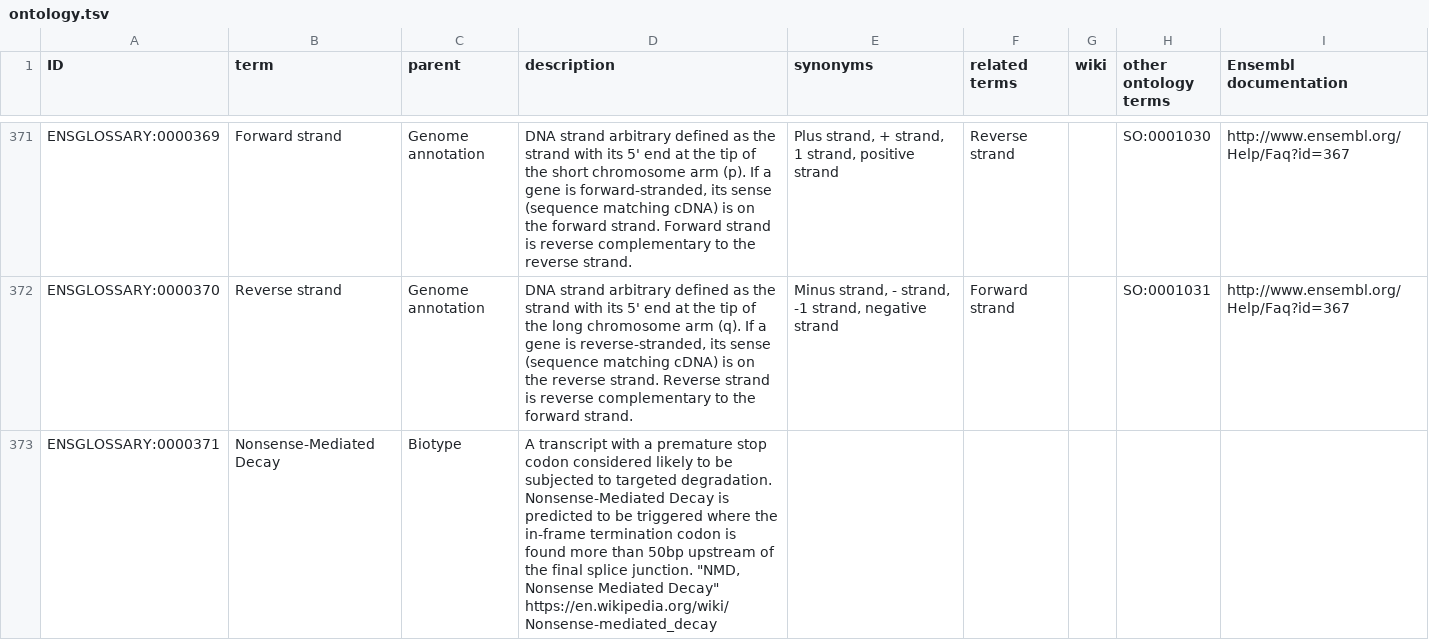
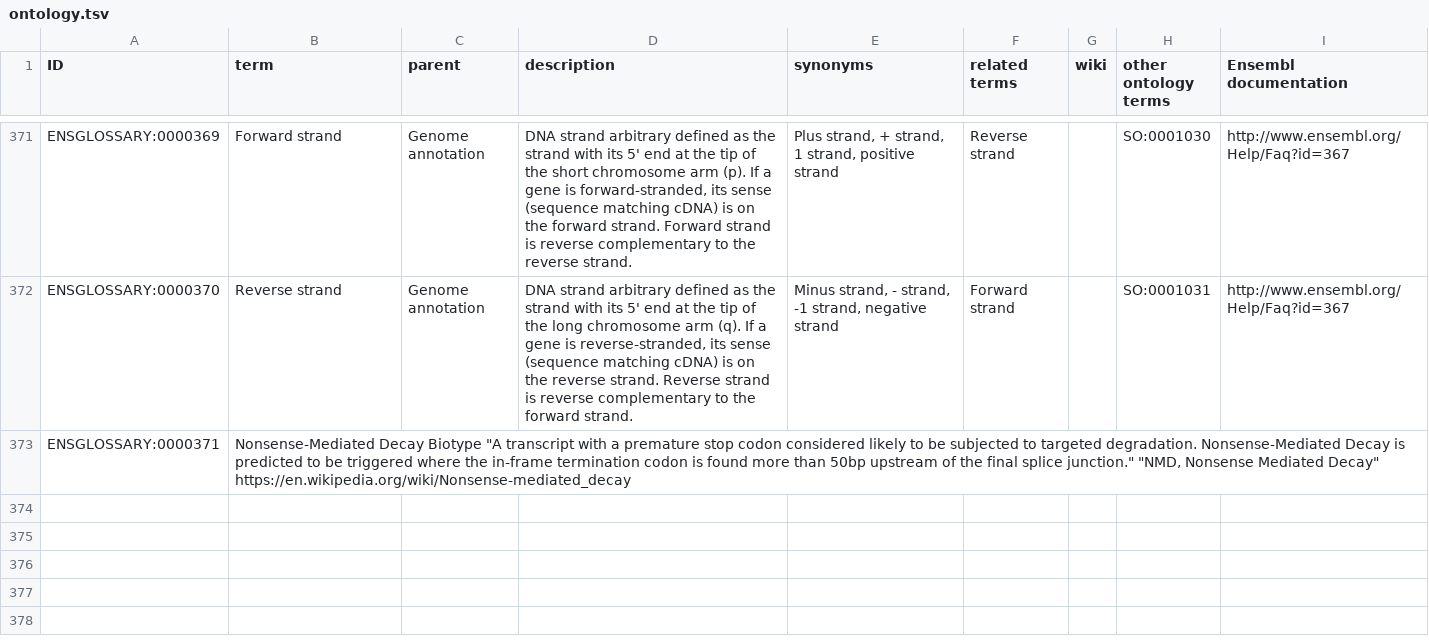
Before and after one commit to Ensembl/ensembl-glossary, a TSV file: src/templates/ontology.tsv, drawn as a sheet; only a part is shown, gaps mark what is left out.

Commit message:
Update ontology.tsv

```diff
--- a/src/templates/ontology.tsv
+++ b/src/templates/ontology.tsv
@@ -372,2 +372,2 @@ ENSGLOSSARY:0000369	Forward strand	Genome annotation	"DNA strand arbitrary defin
 ENSGLOSSARY:0000370	Reverse strand	Genome annotation	"DNA strand arbitrary defined as the strand with its 5' end at the tip of the long chromosome arm (q). If a gene is reverse-stranded, its sense (sequence matching cDNA) is on the reverse strand. Reverse strand is reverse complementary to the forward strand."	"Minus strand, - strand, -1 strand, negative strand"	Forward strand		SO:0001031	http://www.ensembl.org/Help/Faq?id=367
-ENSGLOSSARY:0000371	Nonsense-Mediated Decay	Biotype	"A transcript with a premature stop codon considered likely to be subjected to targeted degradation. Nonsense-Mediated Decay is predicted to be triggered where the in-frame termination codon is found more than 50bp upstream of the final splice junction." "NMD, Nonsense Mediated Decay"  https://en.wikipedia.org/wiki/Nonsense-mediated_decay
+ENSGLOSSARY:0000371	Nonsense-Mediated Decay Biotype "A transcript with a premature stop codon considered likely to be subjected to targeted degradation. Nonsense-Mediated Decay is predicted to be triggered where the in-frame termination codon is found more than 50bp upstream of the final splice junction."  "NMD, Nonsense Mediated Decay"    https://en.wikipedia.org/wiki/Nonsense-mediated_decay
```
